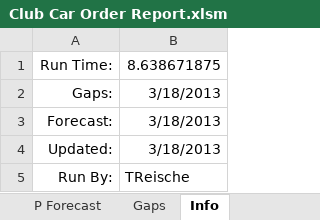
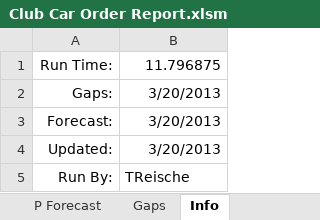
Before and after one commit to Wesco/ClubCar_Forecast, an Excel workbook: Club Car Order Report.xlsm, sheet Info, drawn as a sheet; values as stored, in another font and other column widths than the file's, no borders; the diff names each change by its address in the sheet, - before the commit and + after, or states it on an @@ line.

```diff
--- a/Club Car Order Report.xlsm (sheet Info)
+++ b/Club Car Order Report.xlsm (sheet Info)
-B1: 8.638671875
+B1: 11.796875
-B2:B4: 3/18/2013
+B2:B4: 3/20/2013
```
Also changed, not shown: Club Car Create Forecast.xlsm, 2 other files.
